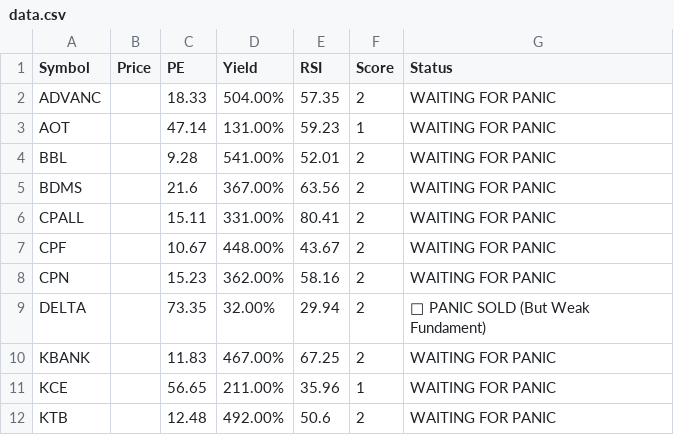
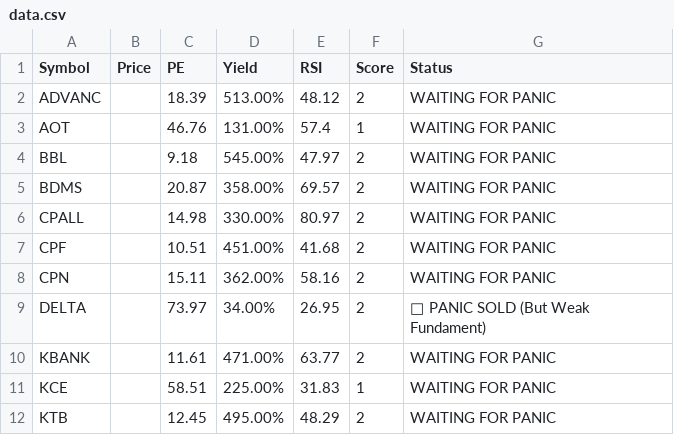
Before and after one commit to dcce-dccre/thai-stock-scanner, a CSV file: data.csv, drawn as a sheet; only a part is shown; the diff covers the shown part only.

```diff
--- a/data.csv
+++ b/data.csv
@@ -1,12 +1,12 @@
 Symbol,Price,PE,Yield,RSI,Score,Status
-ADVANC,,18.33,504.00%,57.35,2,WAITING FOR PANIC
-AOT,,47.14,131.00%,59.23,1,WAITING FOR PANIC
-BBL,,9.28,541.00%,52.01,2,WAITING FOR PANIC
-BDMS,,21.6,367.00%,63.56,2,WAITING FOR PANIC
-CPALL,,15.11,331.00%,80.41,2,WAITING FOR PANIC
-CPF,,10.67,448.00%,43.67,2,WAITING FOR PANIC
-CPN,,15.23,362.00%,58.16,2,WAITING FOR PANIC
-DELTA,,73.35,32.00%,29.94,2,🚨 PANIC SOLD (But Weak Fundament)
-KBANK,,11.83,467.00%,67.25,2,WAITING FOR PANIC
-KCE,,56.65,211.00%,35.96,1,WAITING FOR PANIC
-KTB,,12.48,492.00%,50.6,2,WAITING FOR PANIC
+ADVANC,,18.39,513.00%,48.12,2,WAITING FOR PANIC
+AOT,,46.76,131.00%,57.4,1,WAITING FOR PANIC
+BBL,,9.18,545.00%,47.97,2,WAITING FOR PANIC
+BDMS,,20.87,358.00%,69.57,2,WAITING FOR PANIC
+CPALL,,14.98,330.00%,80.97,2,WAITING FOR PANIC
+CPF,,10.51,451.00%,41.68,2,WAITING FOR PANIC
+CPN,,15.11,362.00%,58.16,2,WAITING FOR PANIC
+DELTA,,73.97,34.00%,26.95,2,🚨 PANIC SOLD (But Weak Fundament)
+KBANK,,11.61,471.00%,63.77,2,WAITING FOR PANIC
+KCE,,58.51,225.00%,31.83,1,WAITING FOR PANIC
+KTB,,12.45,495.00%,48.29,2,WAITING FOR PANIC
```
Also changed, not shown: 15 edited cells elsewhere in this file.
